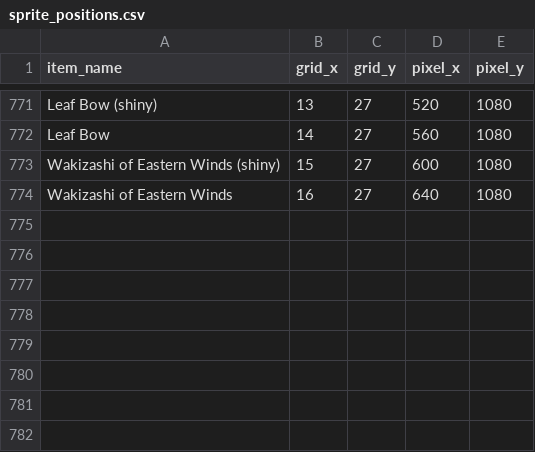
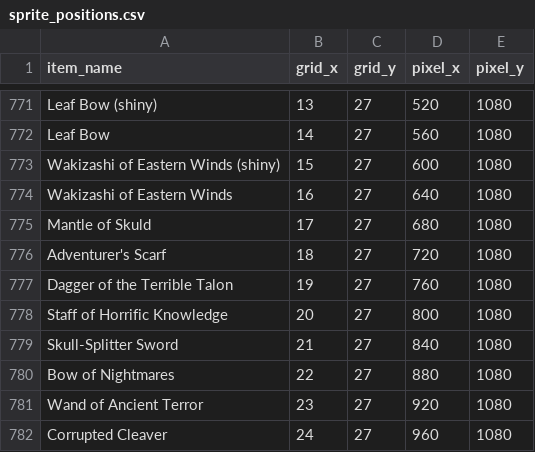
Before and after one commit to treydivelbiss/rotmgppebot, a CSV file: sprite_positions.csv, drawn as a sheet; only a part is shown, gaps mark what is left out; the diff names each change by its address in the sheet, - before the commit and + after, or states it on an @@ line.

```diff
--- a/sprite_positions.csv
+++ b/sprite_positions.csv
+row 775: Mantle of Skuld | 17 | 27 | 680 | 1080
+row 776: Adventurer's Scarf | 18 | 27 | 720 | 1080
+row 777: Dagger of the Terrible Talon | 19 | 27 | 760 | 1080
+row 778: Staff of Horrific Knowledge | 20 | 27 | 800 | 1080
+row 779: Skull-Splitter Sword | 21 | 27 | 840 | 1080
+row 780: Bow of Nightmares | 22 | 27 | 880 | 1080
+row 781: Wand of Ancient Terror | 23 | 27 | 920 | 1080
+row 782: Corrupted Cleaver | 24 | 27 | 960 | 1080
```
Also changed, not shown: 7 other files.
